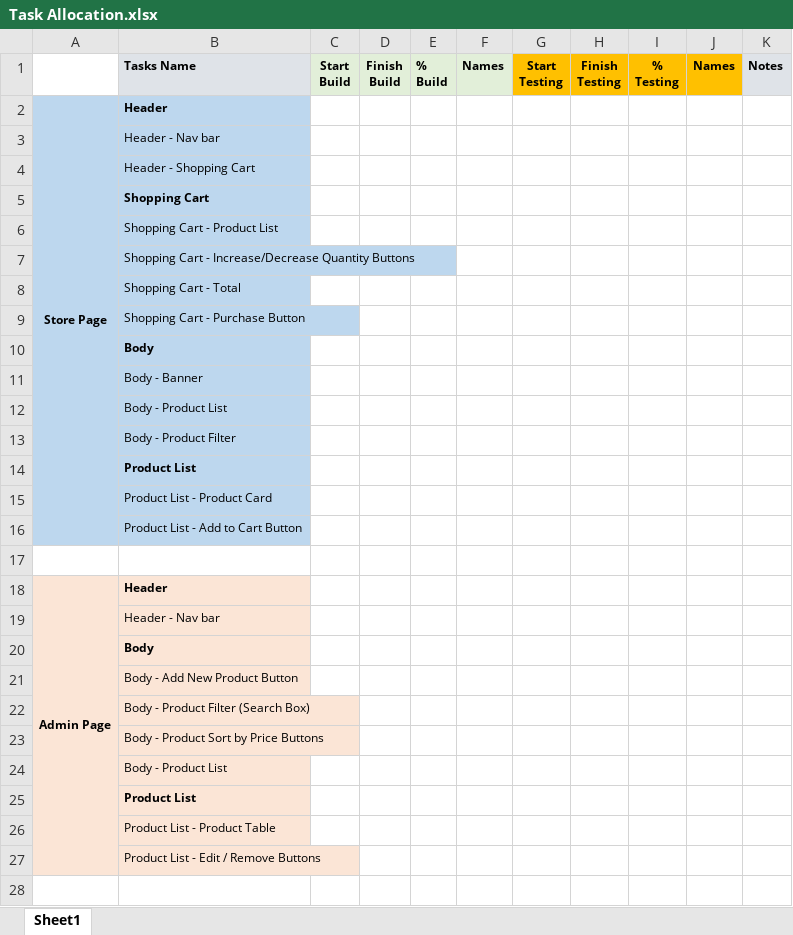
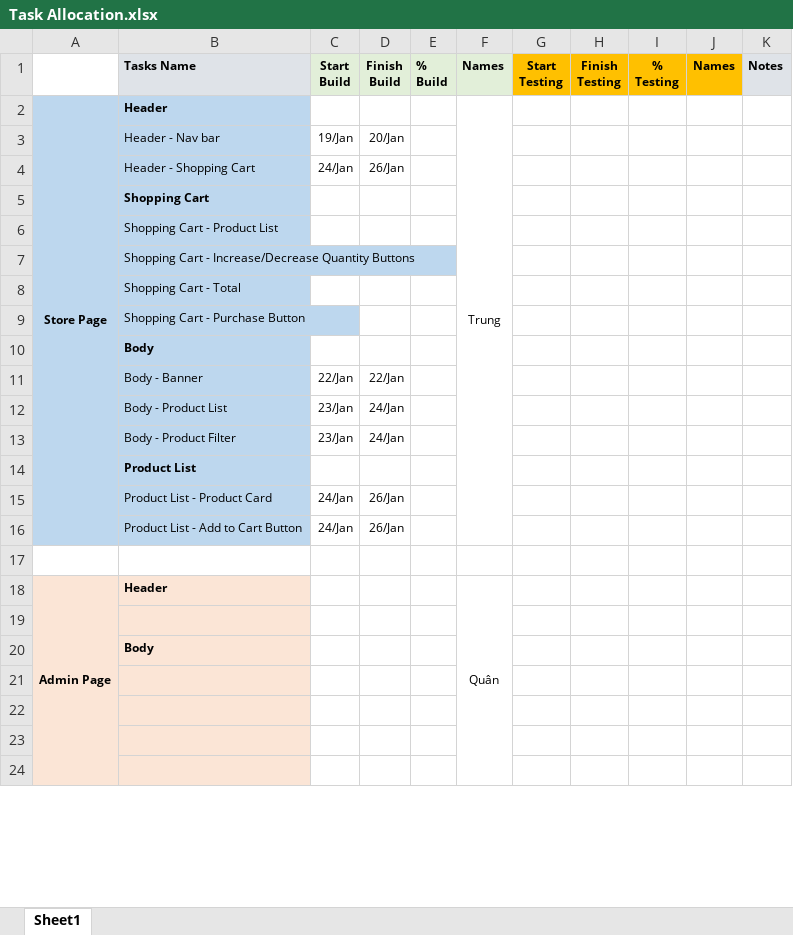
Before and after one commit to dt-azure/BCS10-API-Capstone, an Excel workbook: Task Allocation.xlsx, sheet Sheet1, drawn as a sheet; only a part is shown; values as stored, in another font and other column widths than the file's, no borders; removed rows and columns are numbered as before the commit, all else as after; the diff covers the shown part only; the diff names each change by its address in the sheet, - before the commit and + after, or states it on an @@ line.

Commit message:
updated task allocation file

```diff
--- a/Task Allocation.xlsx (sheet Sheet1)
+++ b/Task Allocation.xlsx (sheet Sheet1)
-F2 (Names): (empty)
+F2 (Names): Trung
+F2:F16 merged
-row 3:  | Header - Nav bar
-row 4:  | Header - Shopping Cart
+row 3:  | Header - Nav bar | 19/Jan | 20/Jan
+row 4:  | Header - Shopping Cart | 24/Jan | 26/Jan
-row 11:  | Body - Banner
-row 12:  | Body - Product List
-row 13:  | Body - Product Filter
+row 11:  | Body - Banner | 22/Jan | 22/Jan
+row 12:  | Body - Product List | 23/Jan | 24/Jan
+row 13:  | Body - Product Filter | 23/Jan | 24/Jan
-row 15:  | Product List - Product Card
-row 16:  | Product List - Add to Cart Button
+row 15:  | Product List - Product Card | 24/Jan | 26/Jan
+row 16:  | Product List - Add to Cart Button | 24/Jan | 26/Jan
-A18:A27 merged
+A18:A27 merged
-F18 (Names): (empty)
+F18 (Names): Quân
+F18:F27 merged
-B19 (Tasks Name): Header - Nav bar
+B19 (Tasks Name): (empty)
-row 21:  | Body - Add New Product Button
-row 22:  | Body - Product Filter (Search Box)
-row 23:  | Body - Product Sort by Price Buttons
-row 24:  | Body - Product List
-row 25:  | Product List
-row 26:  | Product List - Product Table
-row 27:  | Product List - Edit / Remove Buttons
-A21:B21 fill: none
+A21:B21 fill: #FBE5D6
+row 22: (empty)
+row 23: (empty)
+row 24: (empty)
```
Also changed, not shown: 4 added rows and 1 edited cell elsewhere in this sheet.
